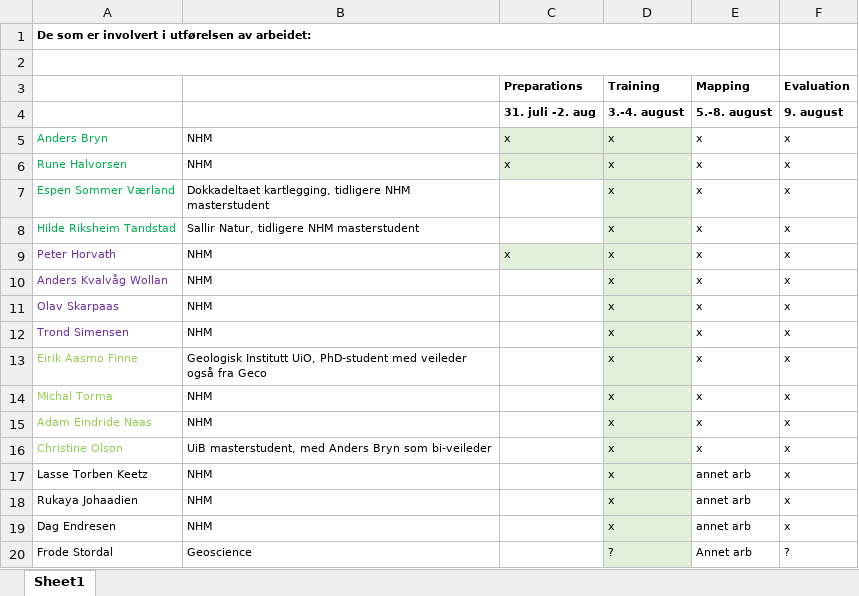
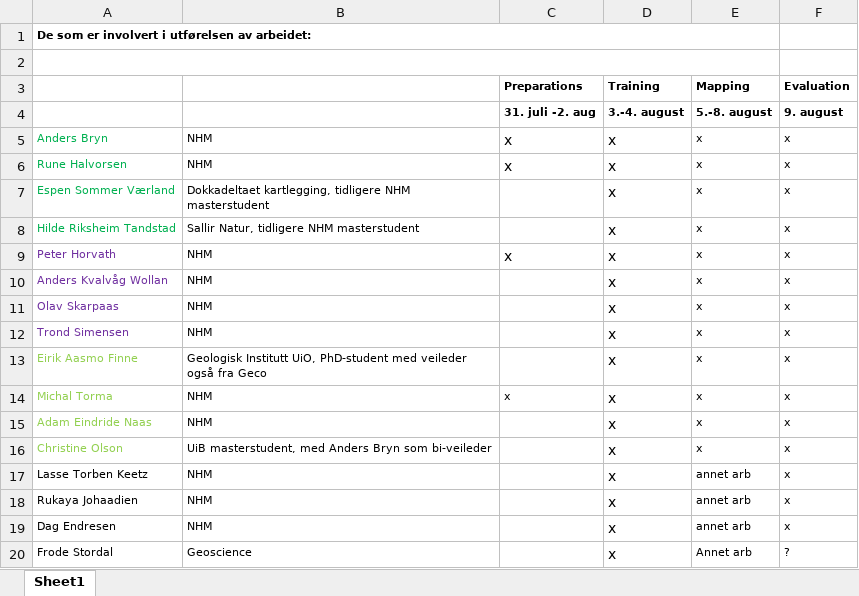
Before and after one commit to MichalTorma/natur-i-norge, an Excel workbook: docs/Fieldwork/People list.xlsx, sheet Sheet1, drawn as a sheet; values as stored, in another font and other column widths than the file's, no borders; the diff names each change by its address in the sheet, - before the commit and + after, or states it on an @@ line.

```diff
--- a/docs/Fieldwork/People list.xlsx (sheet Sheet1)
+++ b/docs/Fieldwork/People list.xlsx (sheet Sheet1)
-C5:D6 fill: #E2EFDA
+C5:D6 fill: none, text size: larger
-D7:D8 fill: #E2EFDA
+D7:D8 fill: none, text size: larger
-C9:D9 fill: #E2EFDA
+C9:D9 fill: none, text size: larger
-D10:D20 fill: #E2EFDA
+D10:D20 fill: none, text size: larger
-C14 (Preparations): (empty)
+C14 (Preparations): x
-D20 (Training): ?
+D20 (Training): x
```
Also changed, not shown: 50 other files.
